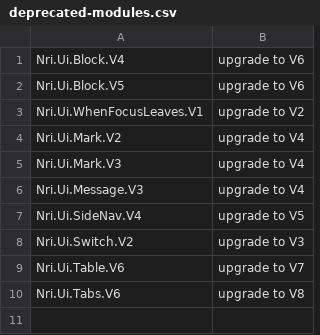
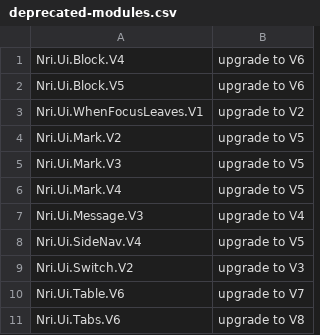
Before and after one commit to NoRedInk/noredink-ui, a CSV file: deprecated-modules.csv, drawn as a sheet.

```diff
--- a/deprecated-modules.csv
+++ b/deprecated-modules.csv
@@ -3,4 +3,5 @@ Nri.Ui.Block.V5,upgrade to V6
 Nri.Ui.WhenFocusLeaves.V1,upgrade to V2
-Nri.Ui.Mark.V2,upgrade to V4
-Nri.Ui.Mark.V3,upgrade to V4
+Nri.Ui.Mark.V2,upgrade to V5
+Nri.Ui.Mark.V3,upgrade to V5
+Nri.Ui.Mark.V4,upgrade to V5
 Nri.Ui.Message.V3,upgrade to V4
```
Also changed, not shown: 1 other file.
